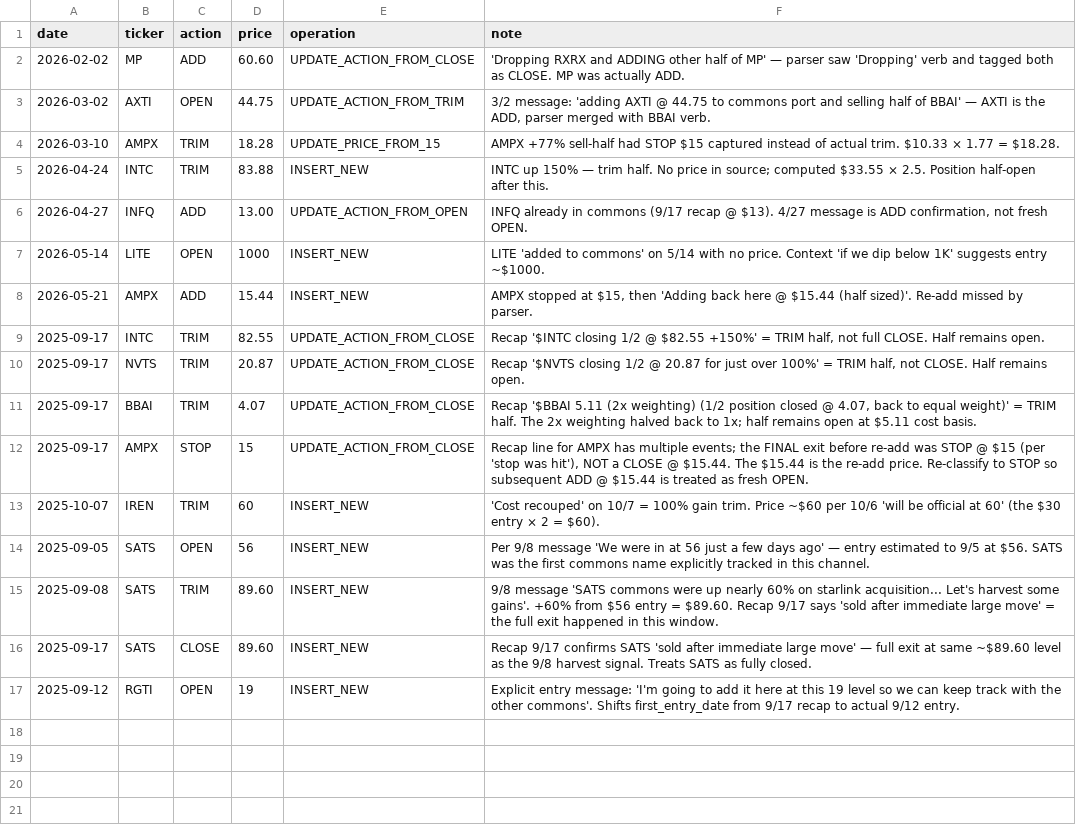
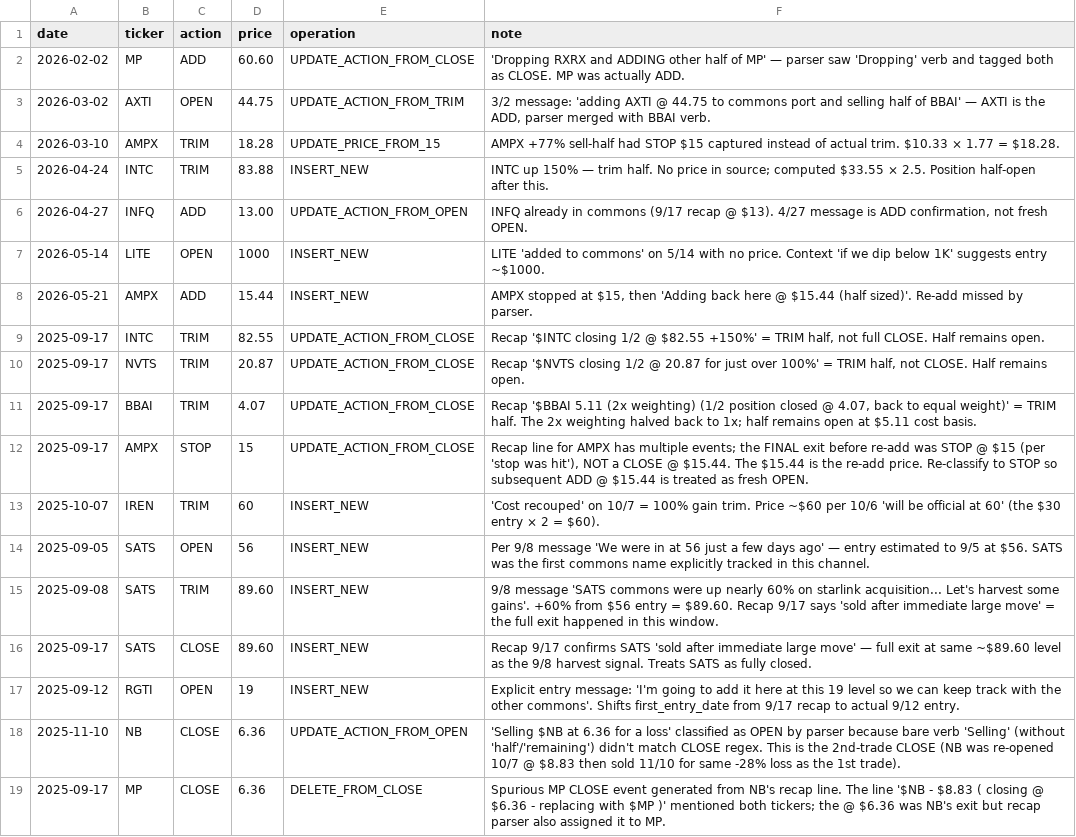
Before and after one commit to yfedorovsky/GammaPulseClone, a CSV file: discord/commons_manual_overrides.csv, drawn as a sheet; the diff names each change by its address in the sheet, - before the commit and + after, or states it on an @@ line.

```diff
--- a/discord/commons_manual_overrides.csv
+++ b/discord/commons_manual_overrides.csv
+row 18: 2025-11-10 | NB | CLOSE | 6.36 | UPDATE_ACTION_FROM_OPEN | 'Selling $NB at 6.36 for a loss' classified as OPEN by parser because bare verb 'Selling' (without 'half'/'remaining') didn't match CLOSE regex. This is the 2nd-trade CLOSE (NB was re-opened 10/7 @ $8.83 then sold 11/10 for same -28% loss as the 1st trade).
+row 19: 2025-09-17 | MP | CLOSE | 6.36 | DELETE_FROM_CLOSE | Spurious MP CLOSE event generated from NB's recap line. The line '$NB - $8.83 ( closing @ $6.36 - replacing with $MP )' mentioned both tickers; the @ $6.36 was NB's exit but recap parser also assigned it to MP.
```
Also changed, not shown: 2 other files.
